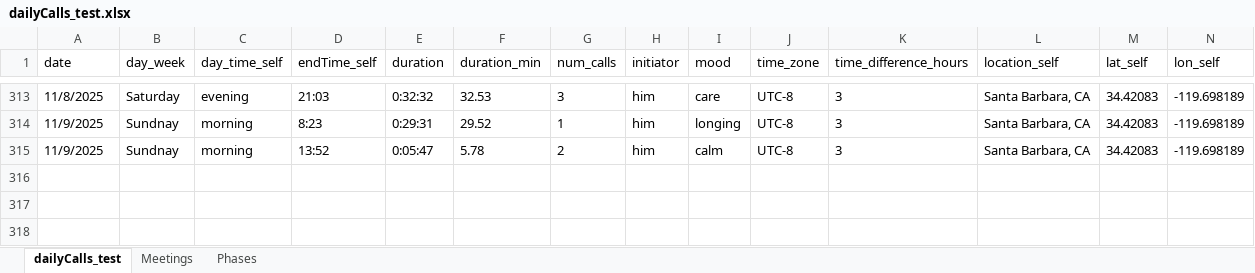
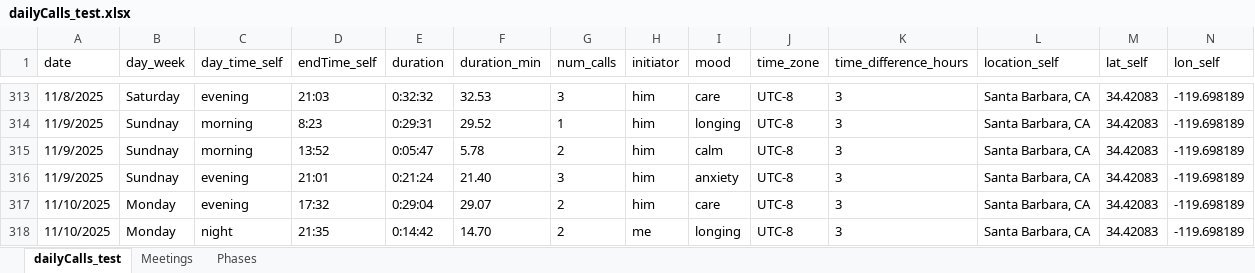
Before and after one commit to CSVADFall25/Jintong, an Excel workbook: project-2/data/dailyCalls_test.xlsx, sheet dailyCalls_test, drawn as a sheet; only a part is shown, gaps mark what is left out; values as stored, in another font and other column widths than the file's, no borders; rows hold the shown columns only; the diff covers the shown part only; the diff names each change by its address in the sheet, - before the commit and + after, or states it on an @@ line.

```diff
--- a/project-2/data/dailyCalls_test.xlsx (sheet dailyCalls_test)
+++ b/project-2/data/dailyCalls_test.xlsx (sheet dailyCalls_test)
+row 316: 11/9/2025 | Sundnay | evening | 21:01 | 0:21:24 | 21.40 | 3 | him | anxiety | UTC-8 | 3 | Santa Barbara, CA | 34.42083 | -119.698189
+row 317: 11/10/2025 | Monday | evening | 17:32 | 0:29:04 | 29.07 | 2 | him | care | UTC-8 | 3 | Santa Barbara, CA | 34.42083 | -119.698189
+row 318: 11/10/2025 | Monday | night | 21:35 | 0:14:42 | 14.70 | 2 | me | longing | UTC-8 | 3 | Santa Barbara, CA | 34.42083 | -119.698189
```
Also changed, not shown: 2 added rows and 3 edited cells elsewhere in this sheet, project-2/data/dailyCalls.xlsx, 8 other files.
